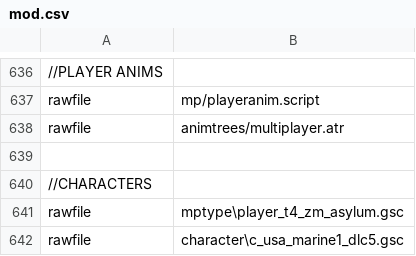
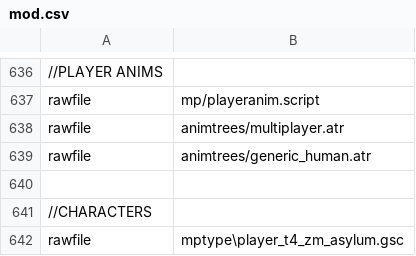
Before and after one commit to jhw2167/BO1-Reimagined-hotfitx, a CSV file: mod.csv, drawn as a sheet; only a part is shown, gaps mark what is left out; the shorter side is filled out with more unchanged rows.

```diff
--- a/mod.csv
+++ b/mod.csv
@@ -638,2 +638,3 @@ rawfile,mp/playeranim.script
 rawfile,animtrees/multiplayer.atr
+rawfile,animtrees/generic_human.atr
 
```
Also changed, not shown: 7 other files.
